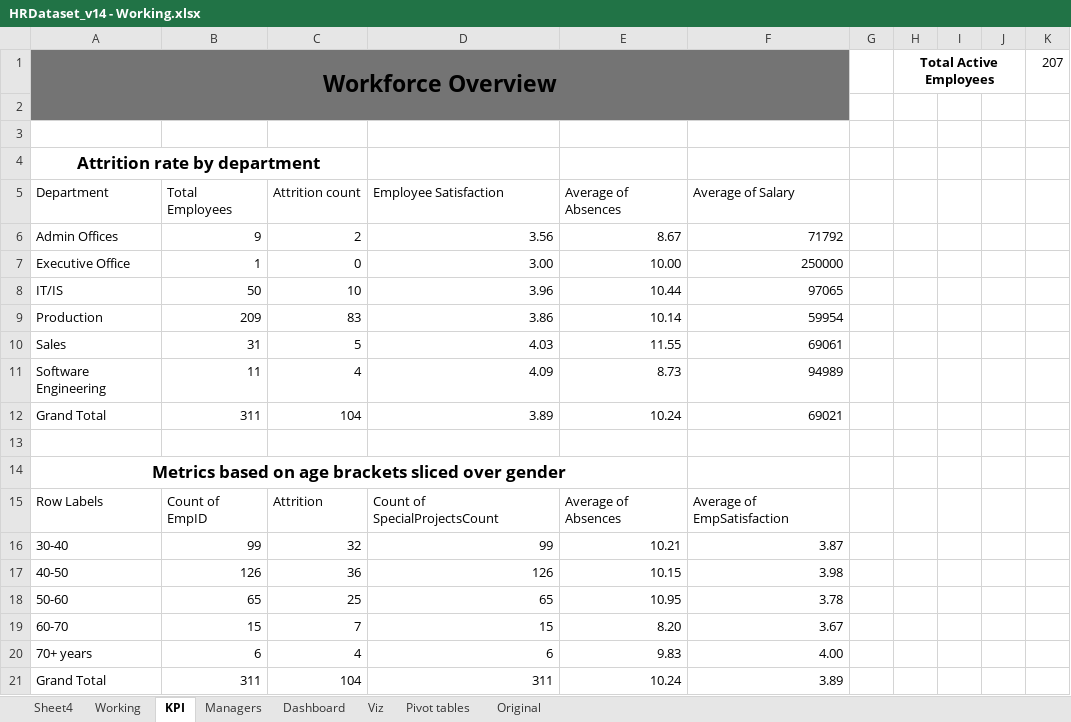
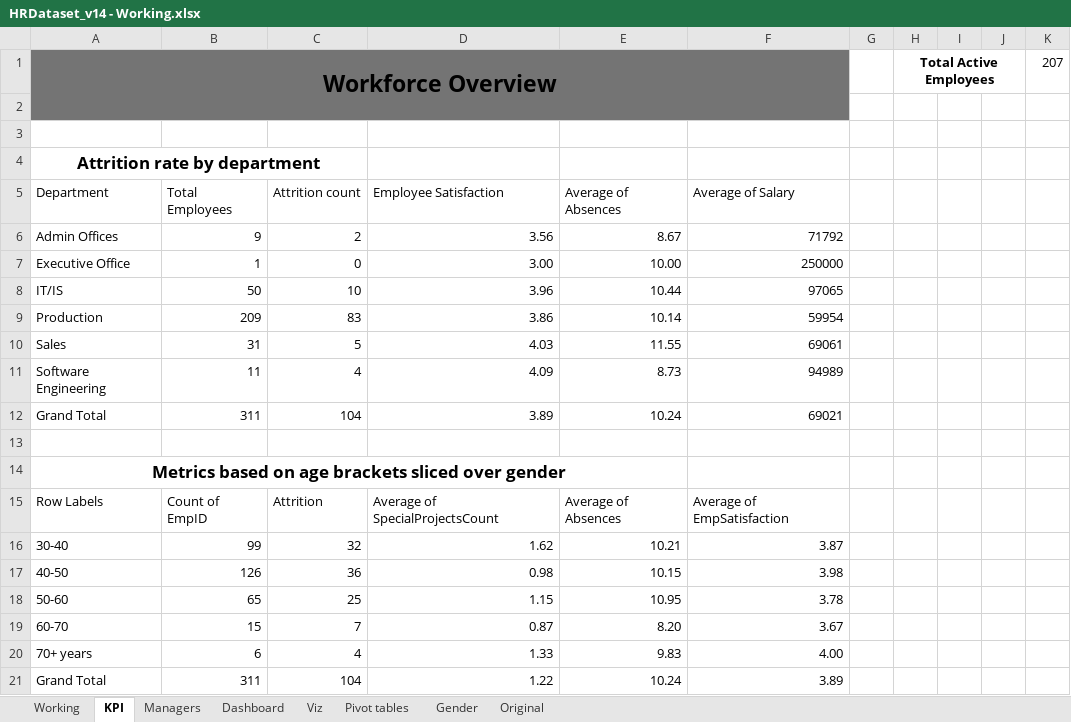
Before and after one commit to ParthamSolanki/Data-Analyst-Portfolio-Projects, an Excel workbook: Excel/HRDataset_v14 - Working.xlsx, sheet KPI, drawn as a sheet; values as stored, in another font and other column widths than the file's, no borders; charts and pictures not drawn; the diff names each change by its address in the sheet, - before the commit and + after, or states it on an @@ line.

Commit message:
Completed the project with the dashboard

```diff
--- a/Excel/HRDataset_v14 - Working.xlsx (sheet KPI)
+++ b/Excel/HRDataset_v14 - Working.xlsx (sheet KPI)
-sheet tab: Sheet4
+sheet tab: Gender
@@ sheet tab order changed: Working | KPI | Managers | Dashboard | Viz | Pivot tables | Gender | Original @@
-D15 (Employee Satisfaction): Count of SpecialProjectsCount
+D15 (Employee Satisfaction): Average of SpecialProjectsCount
-D16 (Employee Satisfaction): 99
+D16 (Employee Satisfaction): 1.62
-D17 (Employee Satisfaction): 126
+D17 (Employee Satisfaction): 0.98
-D18 (Employee Satisfaction): 65
+D18 (Employee Satisfaction): 1.15
-D19 (Employee Satisfaction): 15
+D19 (Employee Satisfaction): 0.87
-D20 (Employee Satisfaction): 6
+D20 (Employee Satisfaction): 1.33
-D21 (Employee Satisfaction): 311
+D21 (Employee Satisfaction): 1.22
```
Also changed, not shown: sheet Gender, sheet Viz, sheet Pivot tables, sheet Dashboard, charts or pictures, 1 other file.
